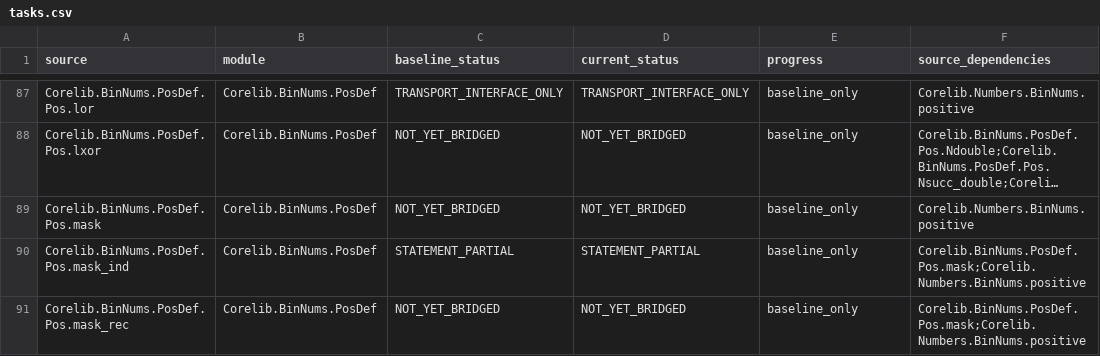
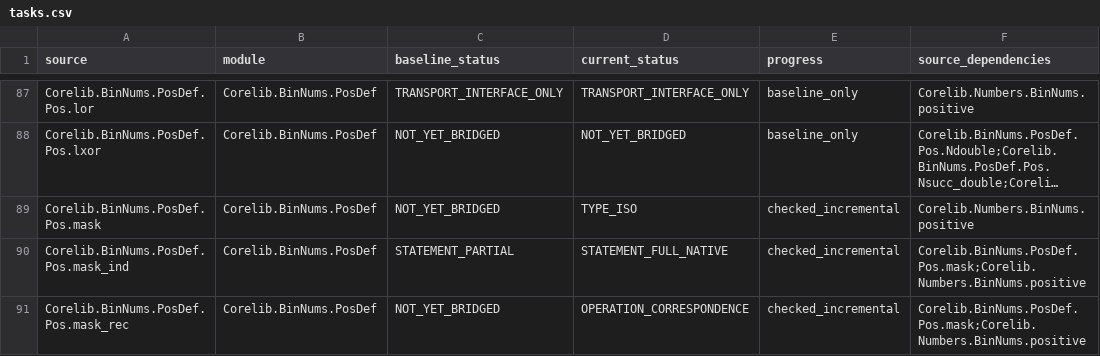
Before and after one commit to jackooo-dddd/rocq-core, a CSV file: experiments/incremental-correspondence-20261019/tasks.csv, drawn as a sheet; only a part is shown, gaps mark what is left out; long unchanged cells end in …; the diff covers the shown part only; the diff names each change by its address in the sheet, - before the commit and + after, or states it on an @@ line.

Commit message:
Bridge binary subtraction and rebuild correspondence dependency graph

```diff
--- a/experiments/incremental-correspondence-20261019/tasks.csv
+++ b/experiments/incremental-correspondence-20261019/tasks.csv
-D89 (current_status): NOT_YET_BRIDGED
+D89 (current_status): TYPE_ISO
-E89:E91 (progress): baseline_only
+E89:E91 (progress): checked_incremental
-D90 (current_status): STATEMENT_PARTIAL
+D90 (current_status): STATEMENT_FULL_NATIVE
-D91 (current_status): NOT_YET_BRIDGED
+D91 (current_status): OPERATION_CORRESPONDENCE
```
Also changed, not shown: 24 edited cells elsewhere in this file, 40 other files.
